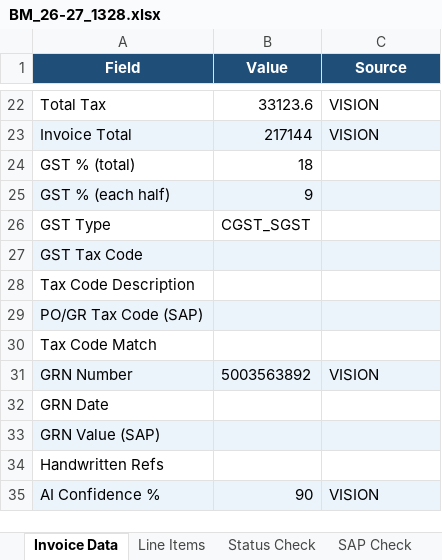
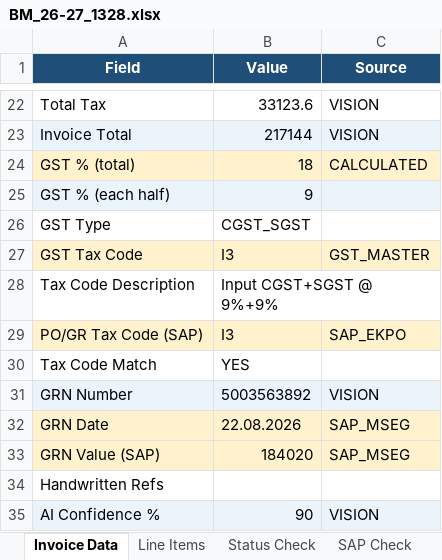
Before and after one commit to Vignesh-Catnip/KTFL-DEV, an Excel workbook: Output-Excel/BM_26-27_1328.xlsx, sheet Invoice Data, drawn as a sheet; only a part is shown, gaps mark what is left out; values as stored, in another font and other column widths than the file's, no borders; the diff covers the shown part only; the diff names each change by its address in the sheet, - before the commit and + after, or states it on an @@ line.

```diff
--- a/Output-Excel/BM_26-27_1328.xlsx (sheet Invoice Data)
+++ b/Output-Excel/BM_26-27_1328.xlsx (sheet Invoice Data)
-A24:C24 fill: none
+A24:C24 fill: #FFF2CC
-C24 (Source): (empty)
+C24 (Source): CALCULATED
-A27:C27 fill: #EBF3FB
+A27:C27 fill: #FFF2CC
-B27 (Value): (empty)
+B27 (Value): I3
-C27 (Source): (empty)
+C27 (Source): GST_MASTER
-B28 (Value): (empty)
+B28 (Value): Input CGST+SGST @ 9%+9%
-A29:C29 fill: #EBF3FB
+A29:C29 fill: #FFF2CC
-B29 (Value): (empty)
+B29 (Value): I3
-C29 (Source): (empty)
+C29 (Source): SAP_EKPO
-B30 (Value): (empty)
+B30 (Value): YES
-A32:C32 fill: none
+A32:C32 fill: #FFF2CC
-B32 (Value): (empty)
+B32 (Value): 22.08.2026
-C32:C33 (Source): (empty)
+C32:C33 (Source): SAP_MSEG
-A33:C33 fill: #EBF3FB
+A33:C33 fill: #FFF2CC
-B33 (Value): (empty)
+B33 (Value): 184020
```
Also changed, not shown: 10 edited cells and cell formats elsewhere in this sheet, sheet Line Items, sheet Status Check, sheet SAP Check, Output-Excel/428_26-27.xlsx, Output-Excel/AB2627143.xlsx, 1 other file.
